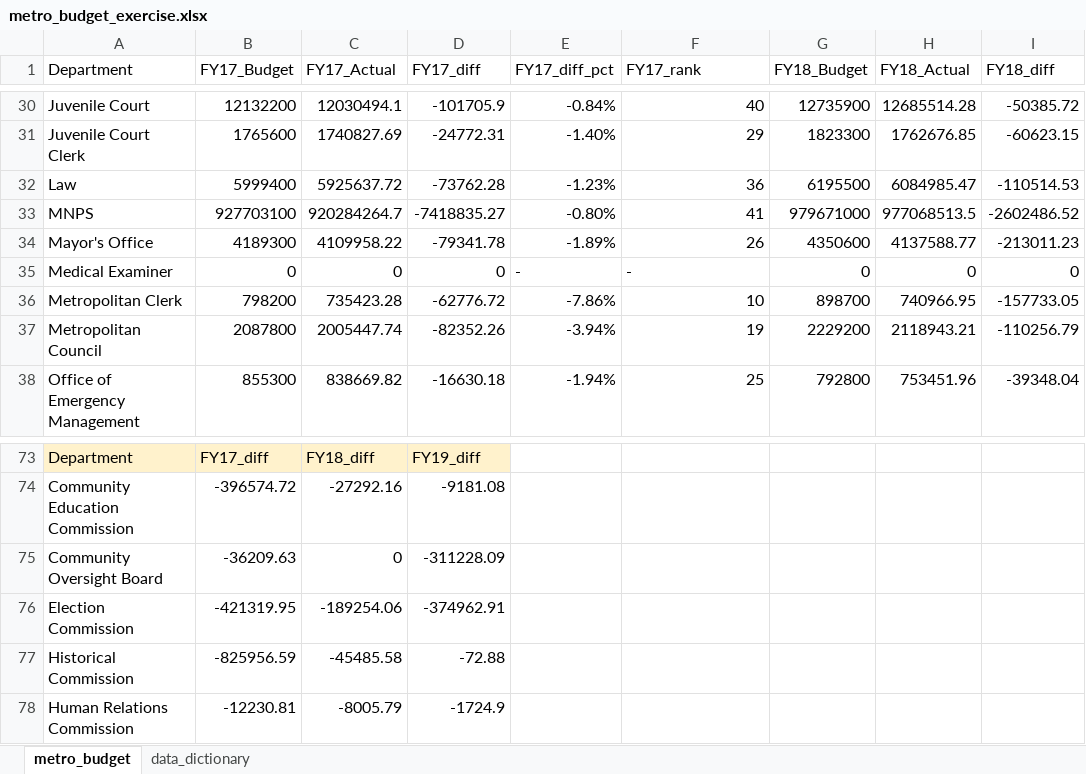
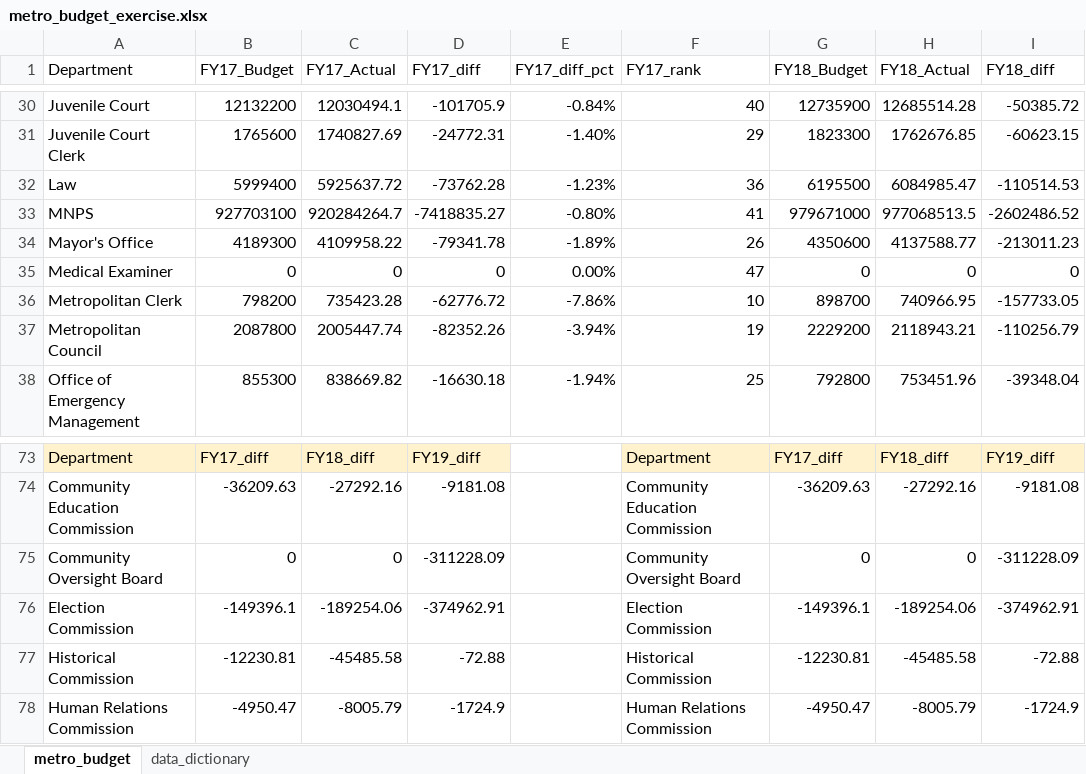
Before and after one commit to NSS-Data-Analytics-Cohort-15/lookups-exercise-sunitha-m25, an Excel workbook: metro_budget_exercise.xlsx, sheet metro_budget, drawn as a sheet; only a part is shown, gaps mark what is left out; values as stored, in another font and other column widths than the file's, no borders; the diff covers the shown part only; the diff names each change by its address in the sheet, - before the commit and + after, or states it on an @@ line.

```diff
--- a/metro_budget_exercise.xlsx (sheet metro_budget)
+++ b/metro_budget_exercise.xlsx (sheet metro_budget)
-E35 (FY17_diff_pct): -
+E35 (FY17_diff_pct): 0.00%
-F35 (FY17_rank): -
+F35 (FY17_rank): 47
-F73 (FY17_rank): (empty)
+F73 (FY17_rank): Department
-F73:I73 fill: none
+F73:I73 fill: #FFF2CC
-G73 (FY18_Budget): (empty)
+G73 (FY18_Budget): FY17_diff
-H73 (FY18_Actual): (empty)
+H73 (FY18_Actual): FY18_diff
-I73 (FY18_diff): (empty)
+I73 (FY18_diff): FY19_diff
-B74 (FY17_Budget): -396574.72
+B74 (FY17_Budget): -36209.63
-F74 (FY17_rank): (empty)
+F74 (FY17_rank): Community Education Commission
-G74 (FY18_Budget): (empty)
+G74 (FY18_Budget): -36209.63
-H74 (FY18_Actual): (empty)
+H74 (FY18_Actual): -27292.16
-I74 (FY18_diff): (empty)
+I74 (FY18_diff): -9181.08
-B75 (FY17_Budget): -36209.63
+B75 (FY17_Budget): 0
-F75 (FY17_rank): (empty)
+F75 (FY17_rank): Community Oversight Board
-G75 (FY18_Budget): (empty)
+G75 (FY18_Budget): 0
-H75 (FY18_Actual): (empty)
+H75 (FY18_Actual): 0
-I75 (FY18_diff): (empty)
+I75 (FY18_diff): -311228.09
-B76 (FY17_Budget): -421319.95
+B76 (FY17_Budget): -149396.1
-F76 (FY17_rank): (empty)
+F76 (FY17_rank): Election Commission
-G76 (FY18_Budget): (empty)
+G76 (FY18_Budget): -149396.1
-H76 (FY18_Actual): (empty)
+H76 (FY18_Actual): -189254.06
-I76 (FY18_diff): (empty)
+I76 (FY18_diff): -374962.91
-B77 (FY17_Budget): -825956.59
+B77 (FY17_Budget): -12230.81
-F77 (FY17_rank): (empty)
+F77 (FY17_rank): Historical Commission
-G77 (FY18_Budget): (empty)
+G77 (FY18_Budget): -12230.81
-H77 (FY18_Actual): (empty)
+H77 (FY18_Actual): -45485.58
-I77 (FY18_diff): (empty)
+I77 (FY18_diff): -72.88
-B78 (FY17_Budget): -12230.81
+B78 (FY17_Budget): -4950.47
-F78 (FY17_rank): (empty)
+F78 (FY17_rank): Human Relations Commission
-G78 (FY18_Budget): (empty)
+G78 (FY18_Budget): -4950.47
-H78 (FY18_Actual): (empty)
+H78 (FY18_Actual): -8005.79
-I78 (FY18_diff): (empty)
+I78 (FY18_diff): -1724.9
```
Also changed, not shown: 6 added rows, 6 removed rows, 79 edited cells and cell formats elsewhere in this sheet, formulas that keep their value.
